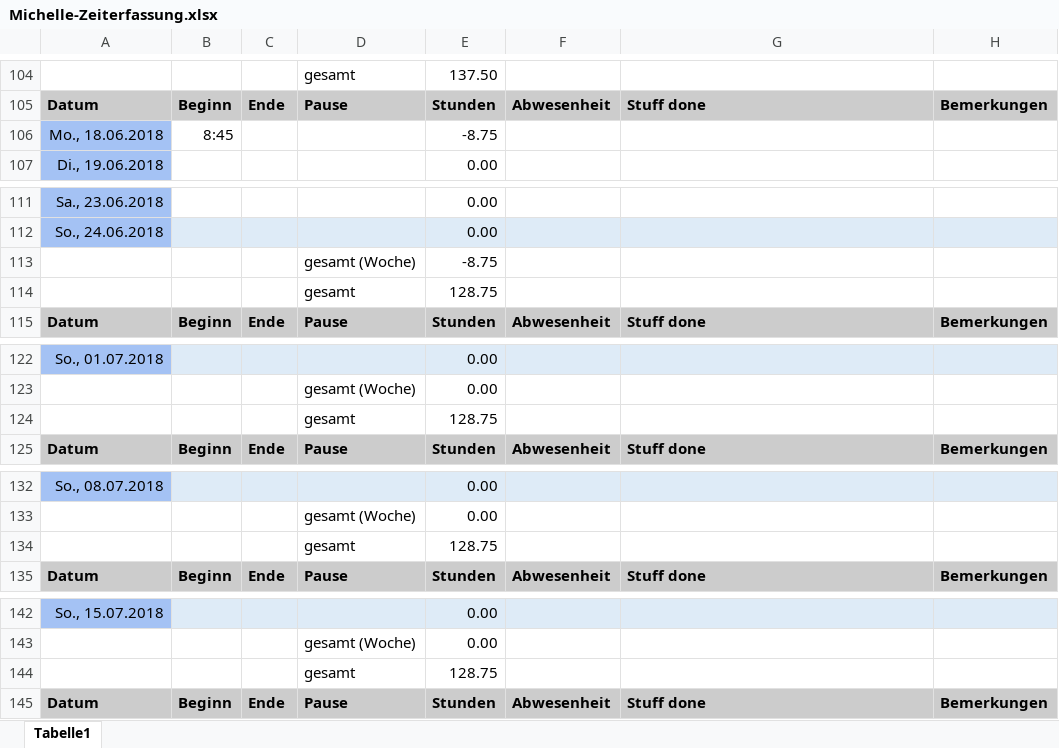
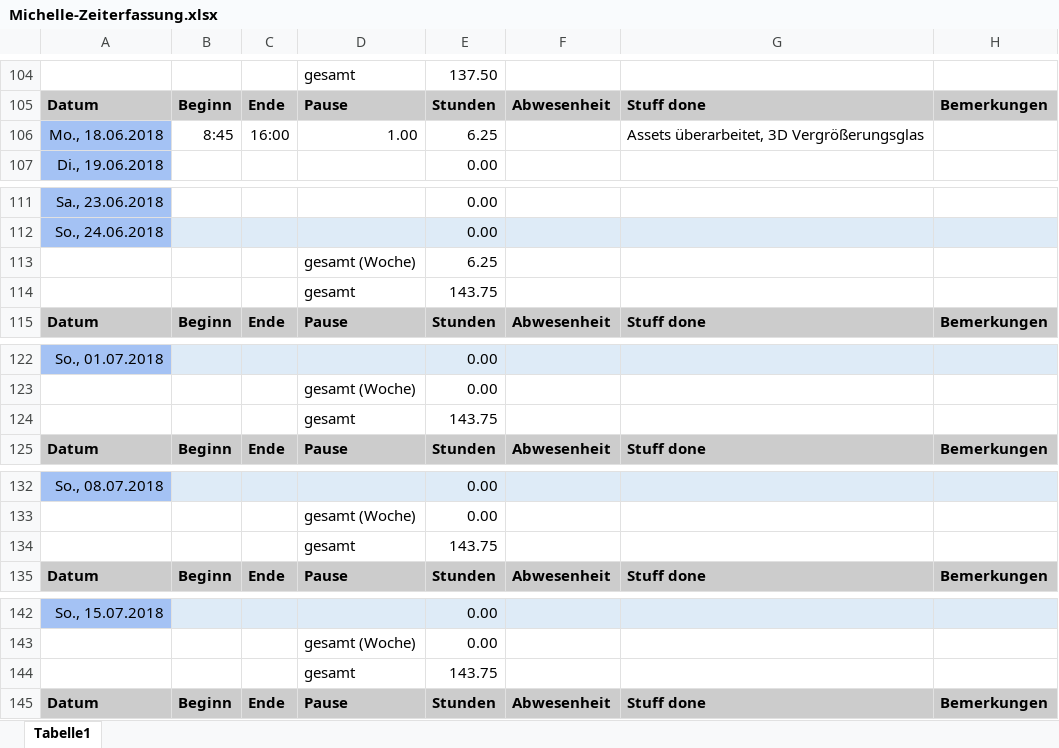
Before and after one commit to ArtjomProGrammer/Voodoo, an Excel workbook: _WIP/Michelle/Michelle-Zeiterfassung.xlsx, sheet Tabelle1, drawn as a sheet; only a part is shown, gaps mark what is left out; values as stored, in another font and other column widths than the file's, no borders; the diff covers the shown part only; the diff names each change by its address in the sheet, - before the commit and + after, or states it on an @@ line.

Commit message:
Assets, Assetliste & Zeiterfassung

```diff
--- a/_WIP/Michelle/Michelle-Zeiterfassung.xlsx (sheet Tabelle1)
+++ b/_WIP/Michelle/Michelle-Zeiterfassung.xlsx (sheet Tabelle1)
-C106: (empty)
+C106: 16:00
-D106: (empty)
+D106: 1.00
-E106: -8.75
+E106: 6.25
-G106: (empty)
+G106: Assets überarbeitet, 3D Vergrößerungsglas
-E113: -8.75
+E113: 6.25
-E114: 128.75
+E114: 143.75
-E124: 128.75
+E124: 143.75
-E134: 128.75
+E134: 143.75
-E144: 128.75
+E144: 143.75
```
Also changed, not shown: 4 edited cells elsewhere in this sheet, _Artbible/Assetliste.xlsx, 2 other files.
